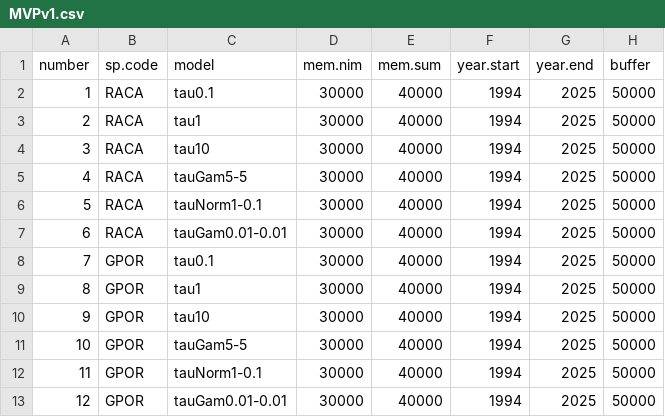
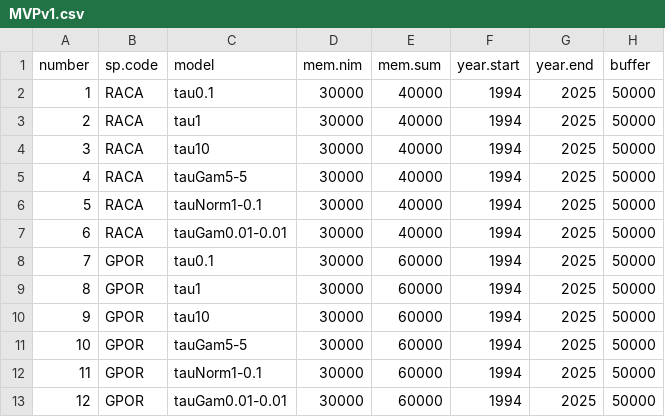
Before and after one commit to lanescher/iSDM-framework, a CSV file: code/MVPv1.csv, drawn as a sheet; only a part is shown; the diff names each change by its address in the sheet, - before the commit and + after, or states it on an @@ line.

```diff
--- a/code/MVPv1.csv
+++ b/code/MVPv1.csv
-E8:E13 (mem.sum): 40000
+E8:E13 (mem.sum): 60000
```
Also changed, not shown: 1 other file.
